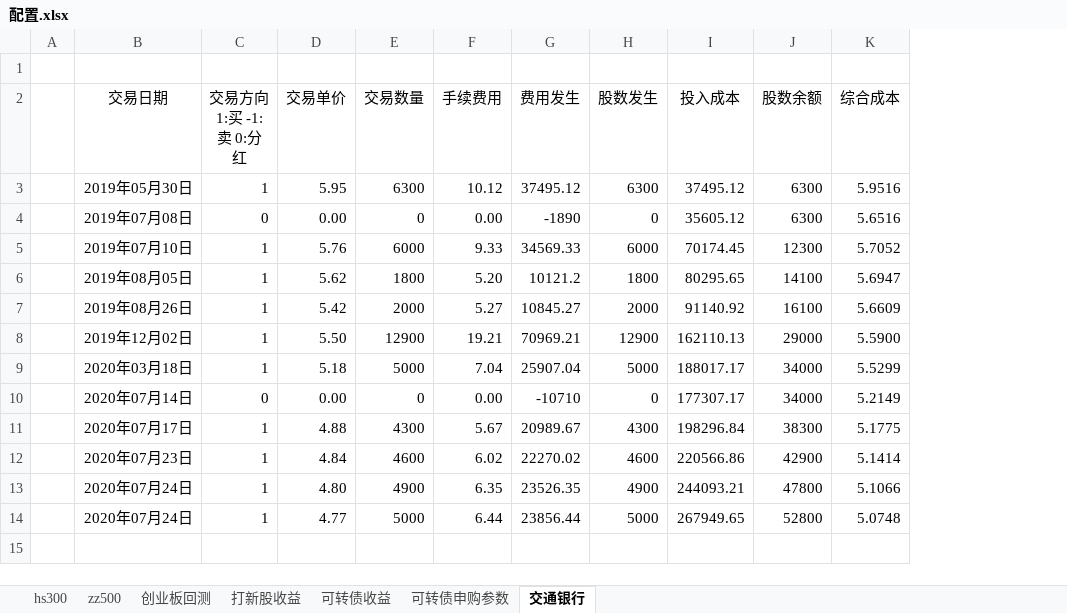
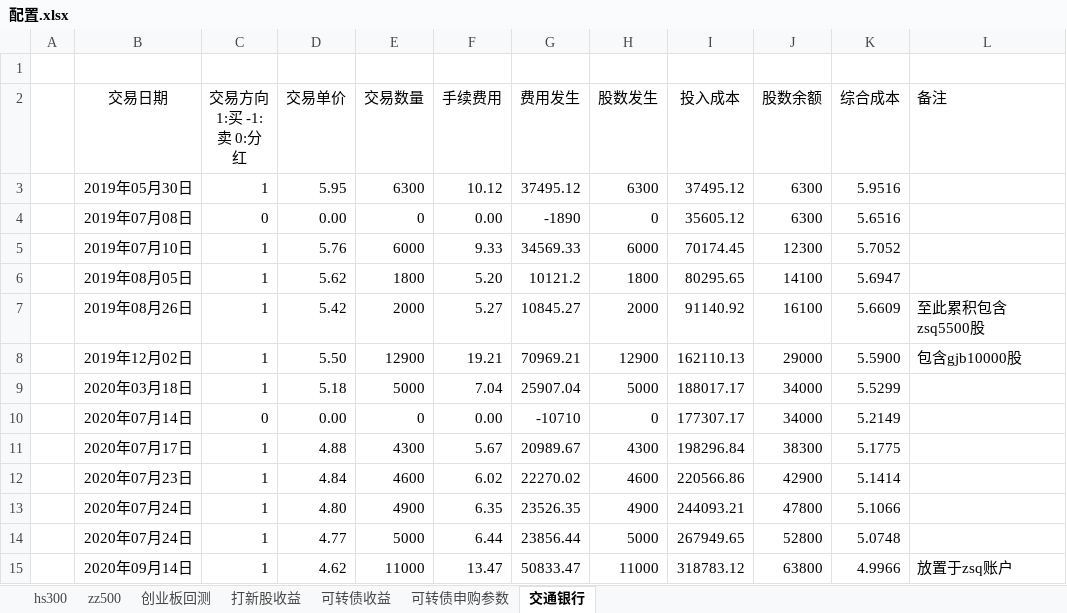
Before and after one commit to husky8/cccode, an Excel workbook: invest/配置.xlsx, sheet 交通银行, drawn as a sheet; values as stored, in another font and other column widths than the file's, no borders; charts and pictures not drawn; the diff names each change by its address in the sheet, - before the commit and + after, or states it on an @@ line.

```diff
--- a/invest/配置.xlsx (sheet 交通银行)
+++ b/invest/配置.xlsx (sheet 交通银行)
+column L (备注), rows 7-8: 至此累积包含zsq5500股 | 包含gjb10000股
+row 15:  | 2020年09月14日 | 1 | 4.62 | 11000 | 13.47 | 50833.47 | 11000 | 318783.12 | 63800 | 4.9966 | 放置于zsq账户
```
Also changed, not shown: sheet hs300, sheet zz500, sheet 可转债收益.
